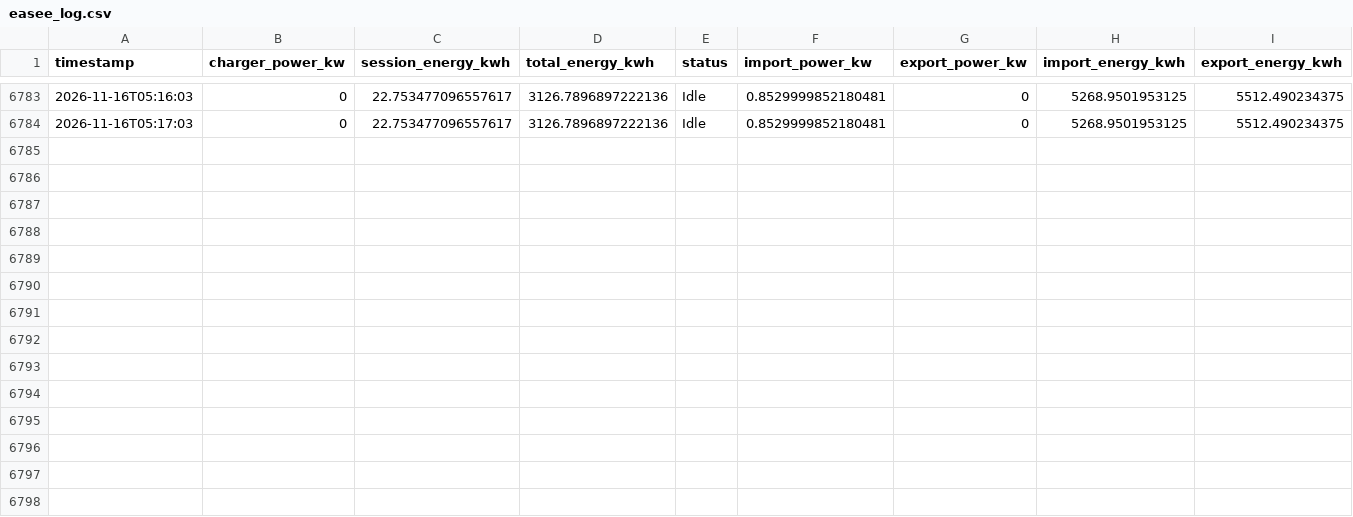
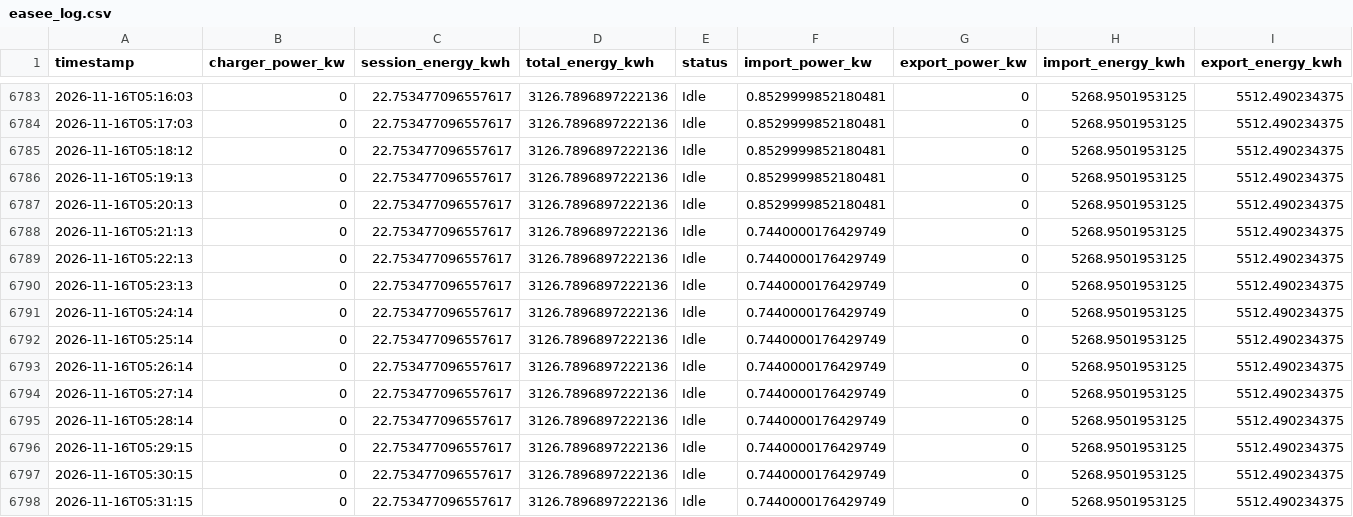
Before and after one commit to graziek9/ease-logger, a CSV file: easee_log.csv, drawn as a sheet; only a part is shown, gaps mark what is left out; the diff names each change by its address in the sheet, - before the commit and + after, or states it on an @@ line.

Commit message:
log 2026-11-16T05:32:12Z

```diff
--- a/easee_log.csv
+++ b/easee_log.csv
+row 6785: 2026-11-16T05:18:12 | 0 | 22.753477096557617 | 3126.7896897222136 | Idle | 0.8529999852180481 | 0 | 5268.9501953125 | 5512.490234375
+row 6786: 2026-11-16T05:19:13 | 0 | 22.753477096557617 | 3126.7896897222136 | Idle | 0.8529999852180481 | 0 | 5268.9501953125 | 5512.490234375
+row 6787: 2026-11-16T05:20:13 | 0 | 22.753477096557617 | 3126.7896897222136 | Idle | 0.8529999852180481 | 0 | 5268.9501953125 | 5512.490234375
+row 6788: 2026-11-16T05:21:13 | 0 | 22.753477096557617 | 3126.7896897222136 | Idle | 0.7440000176429749 | 0 | 5268.9501953125 | 5512.490234375
+row 6789: 2026-11-16T05:22:13 | 0 | 22.753477096557617 | 3126.7896897222136 | Idle | 0.7440000176429749 | 0 | 5268.9501953125 | 5512.490234375
+row 6790: 2026-11-16T05:23:13 | 0 | 22.753477096557617 | 3126.7896897222136 | Idle | 0.7440000176429749 | 0 | 5268.9501953125 | 5512.490234375
+row 6791: 2026-11-16T05:24:14 | 0 | 22.753477096557617 | 3126.7896897222136 | Idle | 0.7440000176429749 | 0 | 5268.9501953125 | 5512.490234375
+row 6792: 2026-11-16T05:25:14 | 0 | 22.753477096557617 | 3126.7896897222136 | Idle | 0.7440000176429749 | 0 | 5268.9501953125 | 5512.490234375
+row 6793: 2026-11-16T05:26:14 | 0 | 22.753477096557617 | 3126.7896897222136 | Idle | 0.7440000176429749 | 0 | 5268.9501953125 | 5512.490234375
+row 6794: 2026-11-16T05:27:14 | 0 | 22.753477096557617 | 3126.7896897222136 | Idle | 0.7440000176429749 | 0 | 5268.9501953125 | 5512.490234375
+row 6795: 2026-11-16T05:28:14 | 0 | 22.753477096557617 | 3126.7896897222136 | Idle | 0.7440000176429749 | 0 | 5268.9501953125 | 5512.490234375
+row 6796: 2026-11-16T05:29:15 | 0 | 22.753477096557617 | 3126.7896897222136 | Idle | 0.7440000176429749 | 0 | 5268.9501953125 | 5512.490234375
+row 6797: 2026-11-16T05:30:15 | 0 | 22.753477096557617 | 3126.7896897222136 | Idle | 0.7440000176429749 | 0 | 5268.9501953125 | 5512.490234375
+row 6798: 2026-11-16T05:31:15 | 0 | 22.753477096557617 | 3126.7896897222136 | Idle | 0.7440000176429749 | 0 | 5268.9501953125 | 5512.490234375
```
